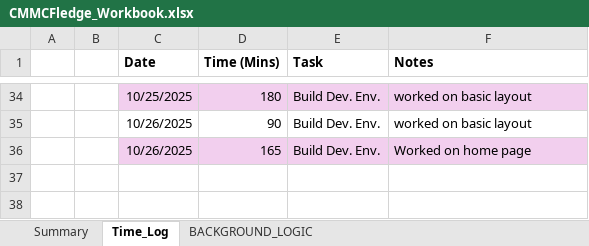
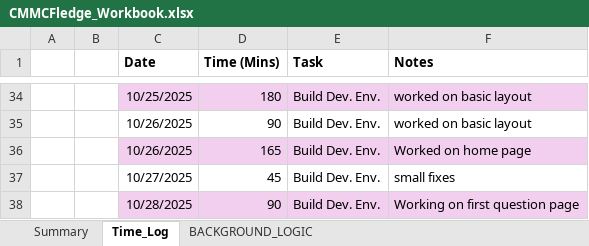
Before and after one commit to cmcfarren23/CMMCFledge, an Excel workbook: 02_WorkingDocs/CMMCFledge_Workbook.xlsx, sheet Time_Log, drawn as a sheet; only a part is shown, gaps mark what is left out; values as stored, in another font and other column widths than the file's, no borders; table styles not drawn; the diff names each change by its address in the sheet, - before the commit and + after, or states it on an @@ line.

Commit message:
Inital look of first question

```diff
--- a/02_WorkingDocs/CMMCFledge_Workbook.xlsx (sheet Time_Log)
+++ b/02_WorkingDocs/CMMCFledge_Workbook.xlsx (sheet Time_Log)
+row 37:  |  | 10/27/2025 | 45 | Build Dev. Env. | small fixes
+row 38:  |  | 10/28/2025 | 90 | Build Dev. Env. | Working on first question page
```
Also changed, not shown: sheet BACKGROUND_LOGIC, charts or pictures, 3 other files.
